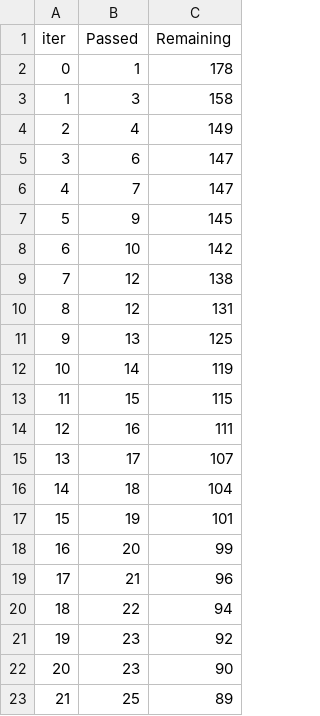
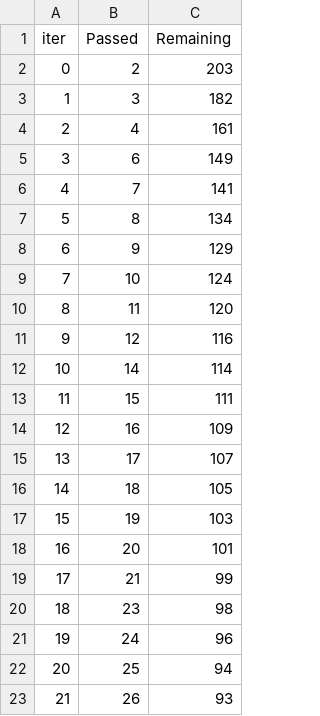
Before and after one commit to Shuaib11-Github/MLProject, a TSV file: catboost_info/time_left.tsv, drawn as a sheet; only a part is shown; the diff covers the shown part only.

```diff
--- a/catboost_info/time_left.tsv
+++ b/catboost_info/time_left.tsv
@@ -1,23 +1,23 @@
 iter	Passed	Remaining
-0	1	178
-1	3	158
-2	4	149
-3	6	147
-4	7	147
-5	9	145
-6	10	142
-7	12	138
-8	12	131
-9	13	125
-10	14	119
-11	15	115
-12	16	111
+0	2	203
+1	3	182
+2	4	161
+3	6	149
+4	7	141
+5	8	134
+6	9	129
+7	10	124
+8	11	120
+9	12	116
+10	14	114
+11	15	111
+12	16	109
 13	17	107
-14	18	104
-15	19	101
-16	20	99
-17	21	96
-18	22	94
-19	23	92
-20	23	90
-21	25	89
+14	18	105
+15	19	103
+16	20	101
+17	21	99
+18	23	98
+19	24	96
+20	25	94
+21	26	93
```
Also changed, not shown: 150 edited cells elsewhere in this file, 10 other files.
